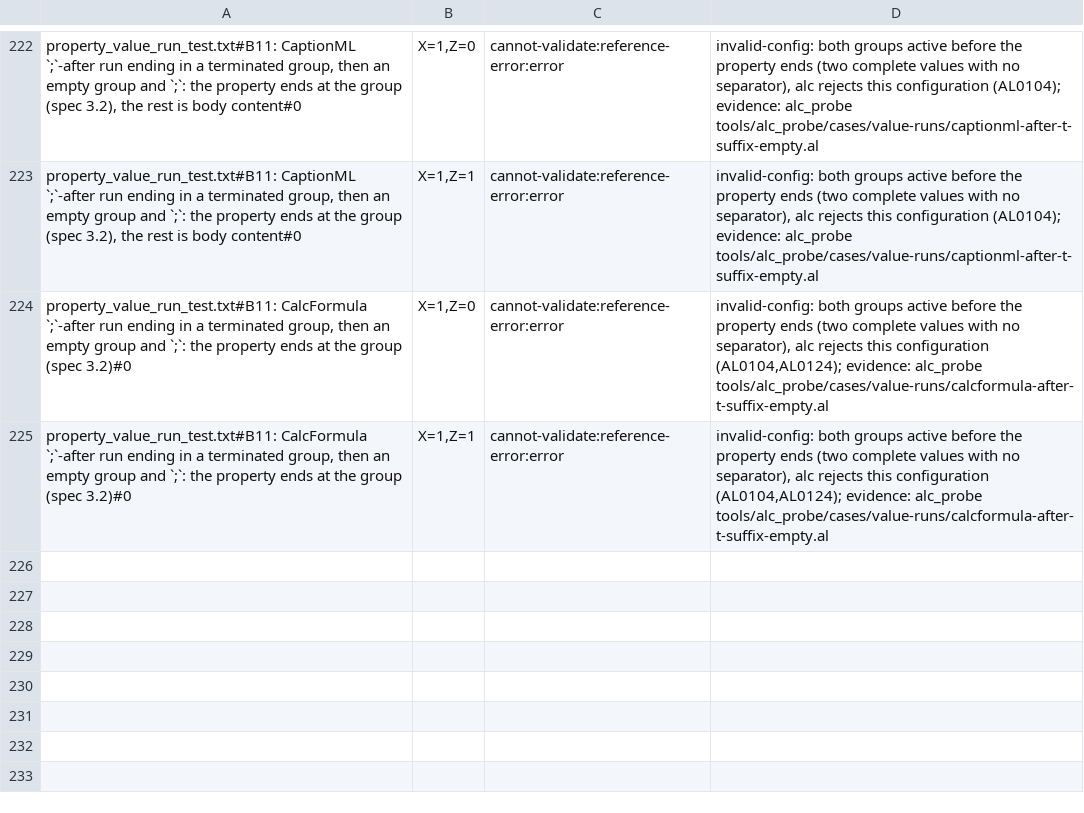
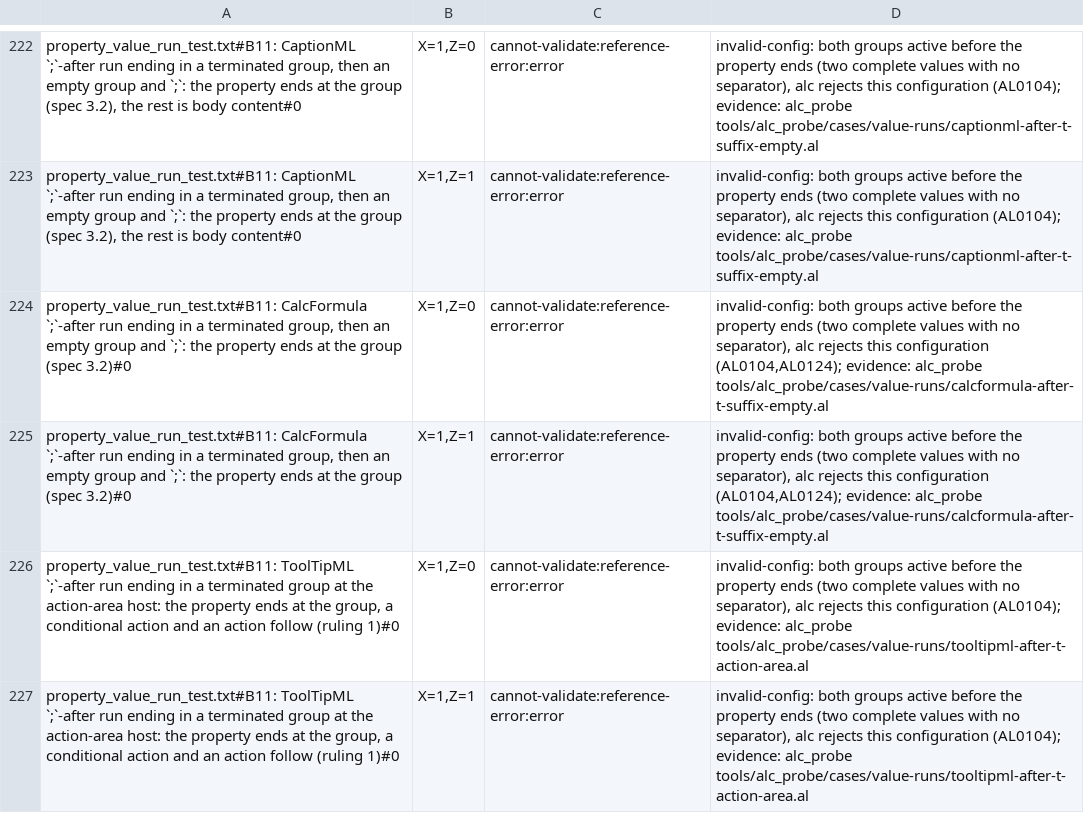
Before and after one commit to SShadowS/tree-sitter-al, a TSV file: tools/config_oracle/fixture-classes.tsv, drawn as a sheet; only a part is shown, gaps mark what is left out; the diff names each change by its address in the sheet, - before the commit and + after, or states it on an @@ line.

Commit message:
fix(b11): Task 6 review round 1 -- ruling 1 at the action-area/assembly host; comments
- _property_whole_value_in_if offers ML's `;`-after run ending in a terminated group
  (_ml_sequence_after_t), so the ruling-1 tree (the property ends at the group, a following
  block is host content) holds at the action-area and assembly hosts. Not Namespaces
  (AL0124 at both hosts). Pinned by a ToolTipML fixture at area(Embedding), with an alc
  probe (X undefined accepted; X defined AL0104 -> invalid-config, 2 rows).
- Comments: _option_members_run_open is the single comma-witness leader; the entirely
  conditional option list needs its `,` in the leading #if's arms.
- The TableRelation conflict filter compares the exact symbol pair.

STATE_COUNT 23099 -> 23149. Four corpora tree-harness byte-identical.

[BC.History: 0 errors, 100.0% success]

```diff
--- a/tools/config_oracle/fixture-classes.tsv
+++ b/tools/config_oracle/fixture-classes.tsv
+row 226: property_value_run_test.txt#B11: ToolTipML `;`-after run ending in a terminated group at the action-area host: the property ends at the group, a conditional action and an action follow (ruling 1)#0 | X=1,Z=0 | cannot-validate:reference-error:error | invalid-config: both groups active before the property ends (two complete values with no separator), alc rejects this configuration (AL0104); evidence: alc_probe tools/alc_probe/cases/value-runs/tooltipml-after-t-action-area.al
+row 227: property_value_run_test.txt#B11: ToolTipML `;`-after run ending in a terminated group at the action-area host: the property ends at the group, a conditional action and an action follow (ruling 1)#0 | X=1,Z=1 | cannot-validate:reference-error:error | invalid-config: both groups active before the property ends (two complete values with no separator), alc rejects this configuration (AL0104); evidence: alc_probe tools/alc_probe/cases/value-runs/tooltipml-after-t-action-area.al
```
Also changed, not shown: 6 other files.
